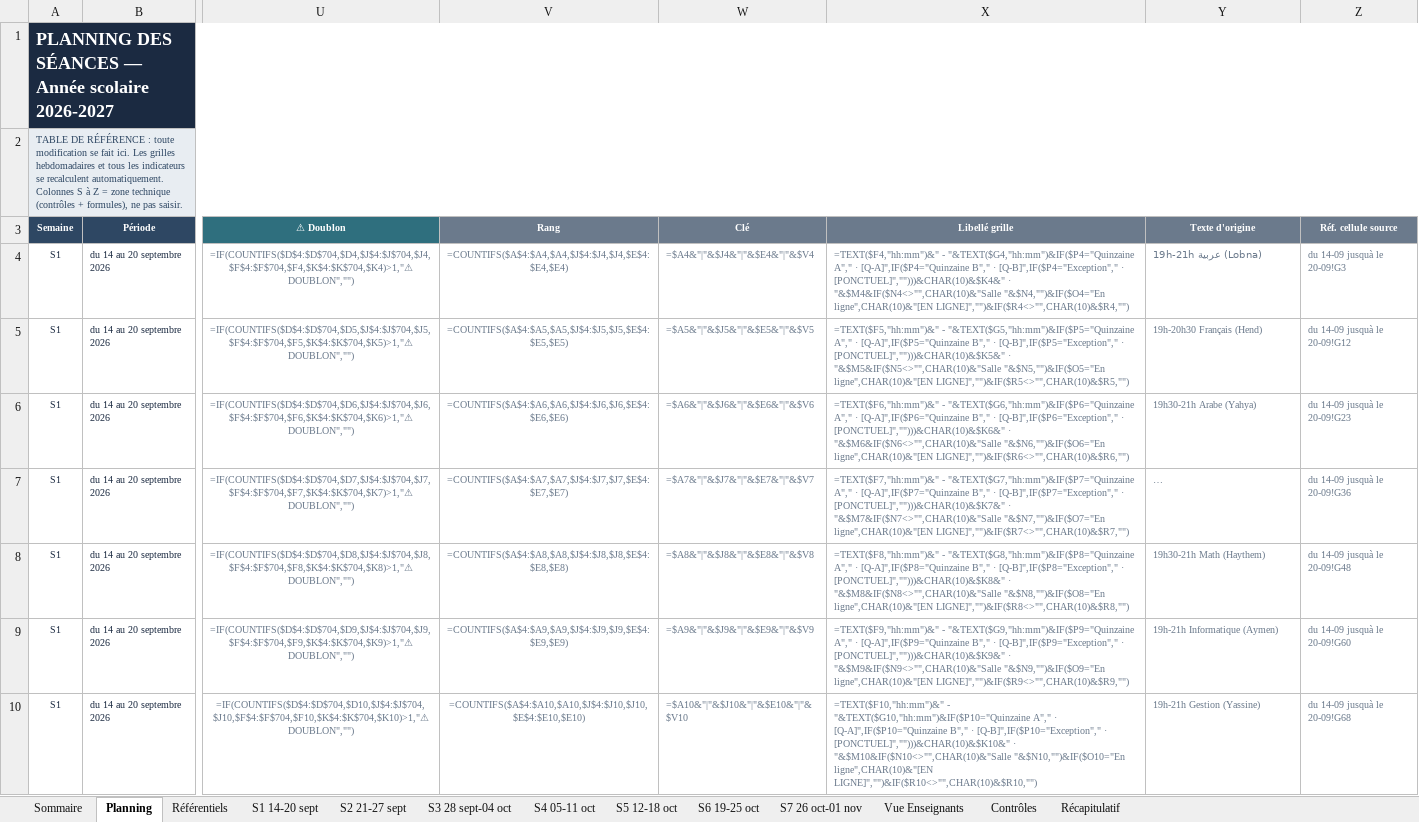
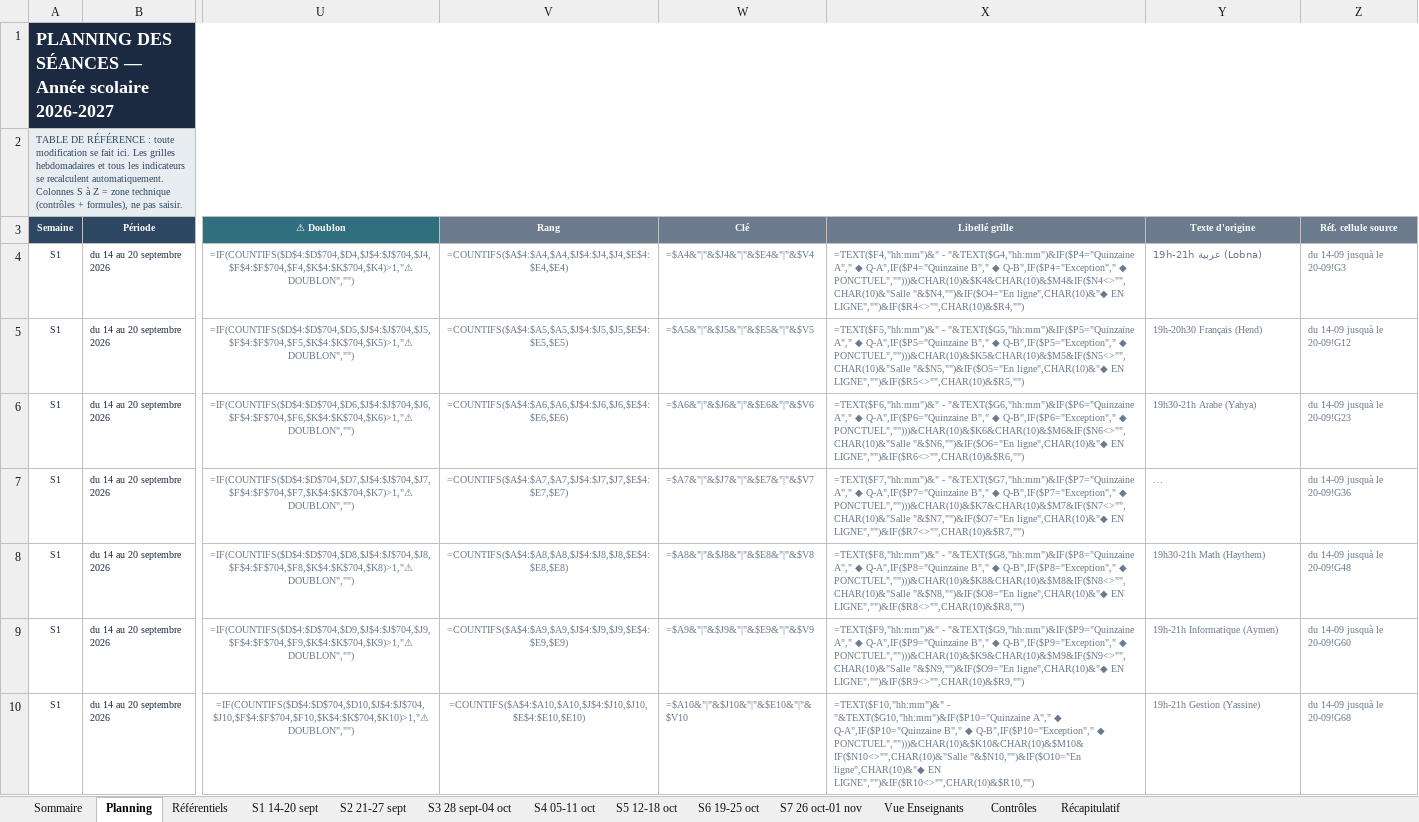
Before and after one commit to amineHasnaoui11/emploi-du-temps, an Excel workbook: livrables/RS_2026-2027_Planning_Septembre-Octobre.xlsx, sheet Planning, drawn as a sheet; only a part is shown, gaps mark what is left out; long unchanged cells end in …; values as stored, in another font and other column widths than the file's, no borders; formulas without a stored value are shown as written; conditional formats not drawn; the diff covers the shown part only; the diff names each change by its address in the sheet, - before the commit and + after, or states it on an @@ line.

```diff
--- a/livrables/RS_2026-2027_Planning_Septembre-Octobre.xlsx (sheet Planning)
+++ b/livrables/RS_2026-2027_Planning_Septembre-Octobre.xlsx (sheet Planning)
-X4 (Libellé grille): …"&TEXT($G4,"hh:mm")&IF($P4="Quinzaine A"," · [Q-A]",IF($P4="Quinzaine B"," · [Q-B]",IF($P4="Exception"," · [PONCTUEL]","")))&CHAR(10)&$K4&" · "&$M4&IF($N4<>"",CHAR(10)&"Salle "&$N4,"")&IF($O4="En ligne",CHAR(10)&"[EN LIGNE]","")&IF($R4<>"",CHAR(10)&$R4,"")
+X4 (Libellé grille): …"&TEXT($G4,"hh:mm")&IF($P4="Quinzaine A"," ◆ Q-A",IF($P4="Quinzaine B"," ◆ Q-B",IF($P4="Exception"," ◆ PONCTUEL","")))&CHAR(10)&$K4&CHAR(10)&$M4&IF($N4<>"",CHAR(10)&"Salle "&$N4,"")&IF($O4="En ligne",CHAR(10)&"◆ EN LIGNE","")&IF($R4<>"",CHAR(10)&$R4,"")
-X5 (Libellé grille): …"&TEXT($G5,"hh:mm")&IF($P5="Quinzaine A"," · [Q-A]",IF($P5="Quinzaine B"," · [Q-B]",IF($P5="Exception"," · [PONCTUEL]","")))&CHAR(10)&$K5&" · "&$M5&IF($N5<>"",CHAR(10)&"Salle "&$N5,"")&IF($O5="En ligne",CHAR(10)&"[EN LIGNE]","")&IF($R5<>"",CHAR(10)&$R5,"")
+X5 (Libellé grille): …"&TEXT($G5,"hh:mm")&IF($P5="Quinzaine A"," ◆ Q-A",IF($P5="Quinzaine B"," ◆ Q-B",IF($P5="Exception"," ◆ PONCTUEL","")))&CHAR(10)&$K5&CHAR(10)&$M5&IF($N5<>"",CHAR(10)&"Salle "&$N5,"")&IF($O5="En ligne",CHAR(10)&"◆ EN LIGNE","")&IF($R5<>"",CHAR(10)&$R5,"")
-X6 (Libellé grille): …"&TEXT($G6,"hh:mm")&IF($P6="Quinzaine A"," · [Q-A]",IF($P6="Quinzaine B"," · [Q-B]",IF($P6="Exception"," · [PONCTUEL]","")))&CHAR(10)&$K6&" · "&$M6&IF($N6<>"",CHAR(10)&"Salle "&$N6,"")&IF($O6="En ligne",CHAR(10)&"[EN LIGNE]","")&IF($R6<>"",CHAR(10)&$R6,"")
+X6 (Libellé grille): …"&TEXT($G6,"hh:mm")&IF($P6="Quinzaine A"," ◆ Q-A",IF($P6="Quinzaine B"," ◆ Q-B",IF($P6="Exception"," ◆ PONCTUEL","")))&CHAR(10)&$K6&CHAR(10)&$M6&IF($N6<>"",CHAR(10)&"Salle "&$N6,"")&IF($O6="En ligne",CHAR(10)&"◆ EN LIGNE","")&IF($R6<>"",CHAR(10)&$R6,"")
-X7 (Libellé grille): …"&TEXT($G7,"hh:mm")&IF($P7="Quinzaine A"," · [Q-A]",IF($P7="Quinzaine B"," · [Q-B]",IF($P7="Exception"," · [PONCTUEL]","")))&CHAR(10)&$K7&" · "&$M7&IF($N7<>"",CHAR(10)&"Salle "&$N7,"")&IF($O7="En ligne",CHAR(10)&"[EN LIGNE]","")&IF($R7<>"",CHAR(10)&$R7,"")
+X7 (Libellé grille): …"&TEXT($G7,"hh:mm")&IF($P7="Quinzaine A"," ◆ Q-A",IF($P7="Quinzaine B"," ◆ Q-B",IF($P7="Exception"," ◆ PONCTUEL","")))&CHAR(10)&$K7&CHAR(10)&$M7&IF($N7<>"",CHAR(10)&"Salle "&$N7,"")&IF($O7="En ligne",CHAR(10)&"◆ EN LIGNE","")&IF($R7<>"",CHAR(10)&$R7,"")
-X8 (Libellé grille): …"&TEXT($G8,"hh:mm")&IF($P8="Quinzaine A"," · [Q-A]",IF($P8="Quinzaine B"," · [Q-B]",IF($P8="Exception"," · [PONCTUEL]","")))&CHAR(10)&$K8&" · "&$M8&IF($N8<>"",CHAR(10)&"Salle "&$N8,"")&IF($O8="En ligne",CHAR(10)&"[EN LIGNE]","")&IF($R8<>"",CHAR(10)&$R8,"")
+X8 (Libellé grille): …"&TEXT($G8,"hh:mm")&IF($P8="Quinzaine A"," ◆ Q-A",IF($P8="Quinzaine B"," ◆ Q-B",IF($P8="Exception"," ◆ PONCTUEL","")))&CHAR(10)&$K8&CHAR(10)&$M8&IF($N8<>"",CHAR(10)&"Salle "&$N8,"")&IF($O8="En ligne",CHAR(10)&"◆ EN LIGNE","")&IF($R8<>"",CHAR(10)&$R8,"")
-X9 (Libellé grille): …"&TEXT($G9,"hh:mm")&IF($P9="Quinzaine A"," · [Q-A]",IF($P9="Quinzaine B"," · [Q-B]",IF($P9="Exception"," · [PONCTUEL]","")))&CHAR(10)&$K9&" · "&$M9&IF($N9<>"",CHAR(10)&"Salle "&$N9,"")&IF($O9="En ligne",CHAR(10)&"[EN LIGNE]","")&IF($R9<>"",CHAR(10)&$R9,"")
+X9 (Libellé grille): …"&TEXT($G9,"hh:mm")&IF($P9="Quinzaine A"," ◆ Q-A",IF($P9="Quinzaine B"," ◆ Q-B",IF($P9="Exception"," ◆ PONCTUEL","")))&CHAR(10)&$K9&CHAR(10)&$M9&IF($N9<>"",CHAR(10)&"Salle "&$N9,"")&IF($O9="En ligne",CHAR(10)&"◆ EN LIGNE","")&IF($R9<>"",CHAR(10)&$R9,"")
-X10 (Libellé grille): …"&TEXT($G10,"hh:mm")&IF($P10="Quinzaine A"," · [Q-A]",IF($P10="Quinzaine B"," · [Q-B]",IF($P10="Exception"," · [PONCTUEL]","")))&CHAR(10)&$K10&" · "&$M10&IF($N10<>"",CHAR(10)&"Salle "&$N10,"")&IF($O10="En ligne",CHAR(10)&"[EN LIGNE]","")&IF($R10<>"",CHAR(10)&$R10,"")
+X10 (Libellé grille): …"&TEXT($G10,"hh:mm")&IF($P10="Quinzaine A"," ◆ Q-A",IF($P10="Quinzaine B"," ◆ Q-B",IF($P10="Exception"," ◆ PONCTUEL","")))&CHAR(10)&$K10&CHAR(10)&$M10&IF($N10<>"",CHAR(10)&"Salle "&$N10,"")&IF($O10="En ligne",CHAR(10)&"◆ EN LIGNE","")&IF($R10<>"",CHAR(10)&$R10,"")
```
Also changed, not shown: 694 edited cells elsewhere in this sheet, sheet S1 14-20 sept, sheet S2 21-27 sept, sheet S5 12-18 oct, sheet S7 26 oct-01 nov, sheet S3 28 sept-04 oct, sheet S4 05-11 oct, 2 more sheets, 5 other files.
